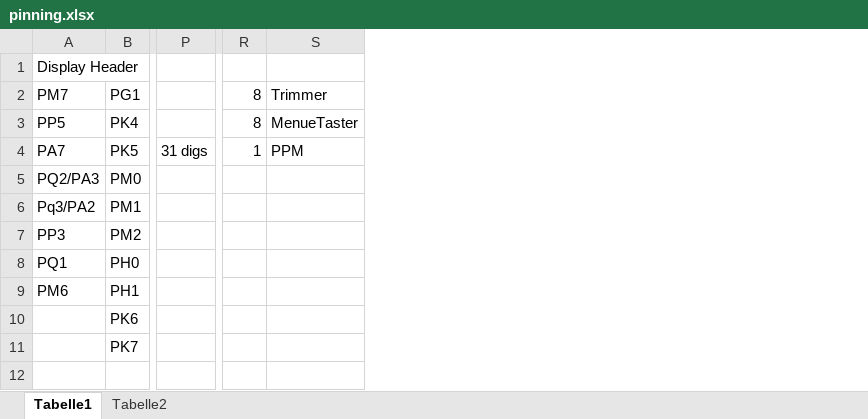
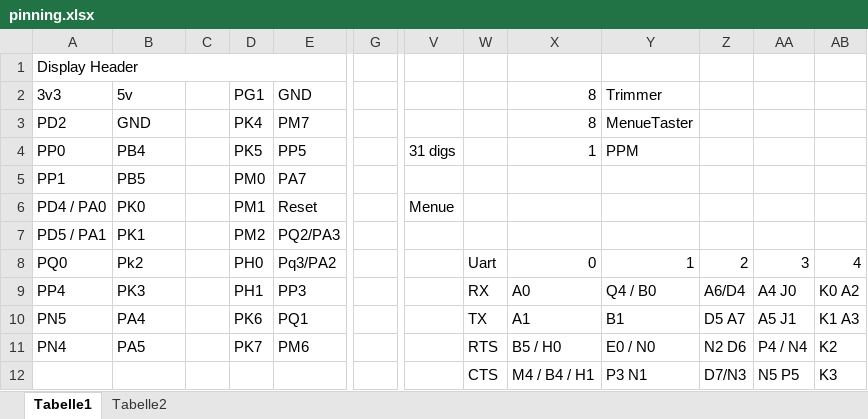
Before and after one commit to FlamingMoe85/RC_Transmitter, an Excel workbook: uController/pinning.xlsx, sheet Tabelle1, drawn as a sheet; only a part is shown, gaps mark what is left out; values as stored, in another font and other column widths than the file's, no cell formats; removed rows and columns are numbered as before the commit, all else as after; the diff covers the shown part only; the diff names each change by its address in the sheet, - before the commit and + after, or states it on an @@ line.

```diff
--- a/uController/pinning.xlsx (sheet Tabelle1)
+++ b/uController/pinning.xlsx (sheet Tabelle1)
+column A, rows 1-11: Display Header | 3v3 | PD2 | PP0 | PP1 | PD4 / PA0 | PD5 / PA1 | PQ0 | PP4 | PN5 | PN4
+column C, empty
+column E, rows 2-11: GND | PM7 | PP5 | PA7 | Reset | PQ2/PA3 | Pq3/PA2 | PP3 | PQ1 | PM6
+column G, empty
-column R, rows 2-4: 8 | 8 | 1
+column W, rows 8-12: Uart | RX | TX | RTS | CTS
+column X, rows 2-12: 8 | 8 | 1 |  |  |  | 0 | A0 | A1 | B5 / H0 | M4 / B4 / H1
+column Z, rows 8-12: 2 | A6/D4 | D5 A7 | N2 D6 | D7/N3
+column AA, rows 8-12: 3 | A4 J0 | A5 J1 | P4 / N4 | N5 P5
+column AB, rows 8-12: 4 | K0 A2 | K1 A3 | K2 | K3
-B1: Display Header
+B1: (empty)
-A1:B1 merged
-B2: PM7
+B2: 5v
-B3: PP5
+B3: GND
-B4: PA7
+B4: PB4
-B5: PQ2/PA3
+B5: PB5
-B6: Pq3/PA2
+B6: PK0
-V6: (empty)
+V6: Menue
-B7: PP3
+B7: PK1
-B8: PQ1
+B8: Pk2
-Y8: (empty)
+Y8: 1
-B9: PM6
+B9: PK3
-Y9: (empty)
+Y9: Q4 / B0
-B10: (empty)
+B10: PA4
-Y10: (empty)
+Y10: B1
-B11: (empty)
+B11: PA5
-Y11: (empty)
+Y11: E0 / N0
-Y12: (empty)
+Y12: P3 N1
```
Also changed, not shown: 9 added rows, 2 added columns, 1 removed column and 17 edited cells elsewhere in this sheet, cell formats, formulas that keep their value, 4 other files.
